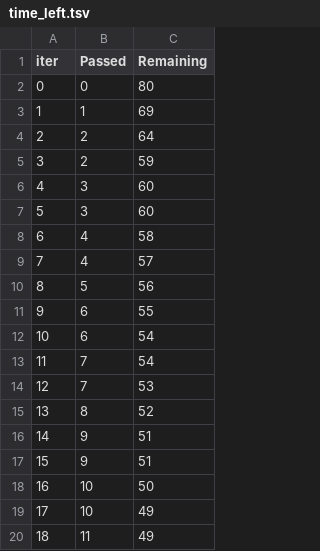
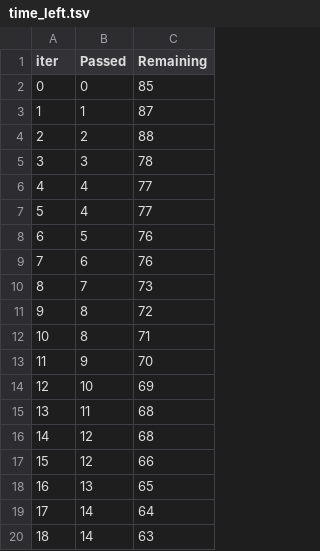
Before and after one commit to 189302081/mlproject1, a TSV file: catboost_info/time_left.tsv, drawn as a sheet; only a part is shown; the diff covers the shown part only.

```diff
--- a/catboost_info/time_left.tsv
+++ b/catboost_info/time_left.tsv
@@ -1,20 +1,20 @@
 iter	Passed	Remaining
-0	0	80
-1	1	69
-2	2	64
-3	2	59
-4	3	60
-5	3	60
-6	4	58
-7	4	57
-8	5	56
-9	6	55
-10	6	54
-11	7	54
-12	7	53
-13	8	52
-14	9	51
-15	9	51
-16	10	50
-17	10	49
-18	11	49
+0	0	85
+1	1	87
+2	2	88
+3	3	78
+4	4	77
+5	4	77
+6	5	76
+7	6	76
+8	7	73
+9	8	72
+10	8	71
+11	9	70
+12	10	69
+13	11	68
+14	12	68
+15	12	66
+16	13	65
+17	14	64
+18	14	63
```
Also changed, not shown: 153 edited cells elsewhere in this file, artifacts/data.csv, artifacts/test.csv, 8 other files.
